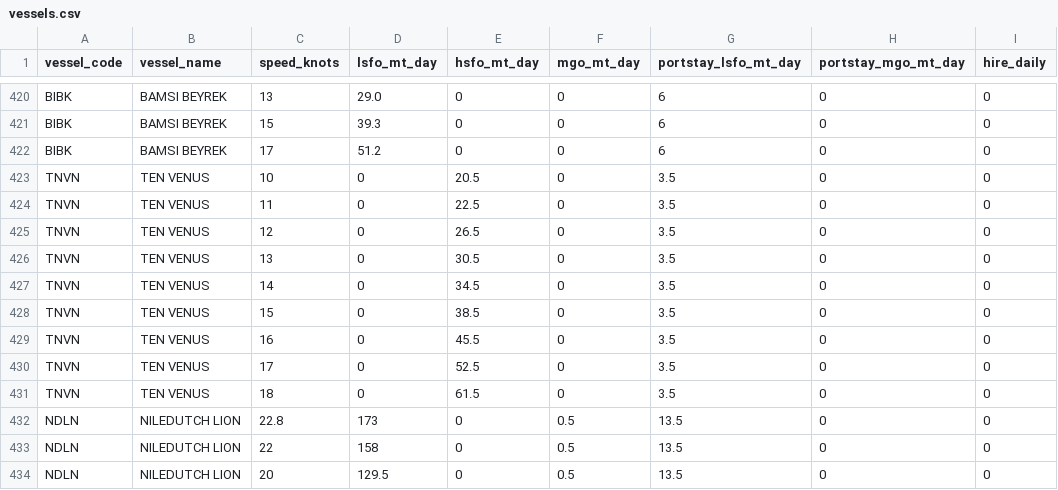
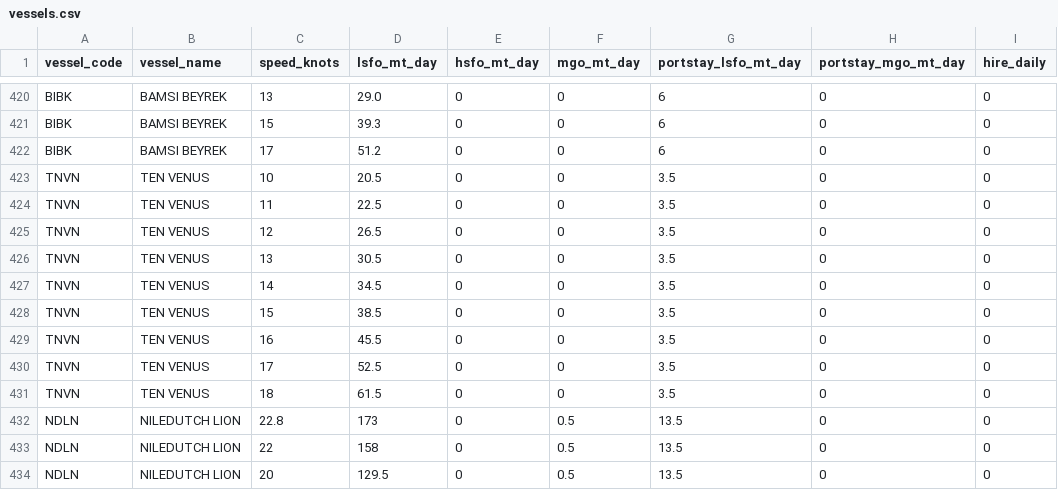
Before and after one commit to LeahLiuL/Schedule-Simulation, a CSV file: shipping_data/vessels.csv, drawn as a sheet; only a part is shown, gaps mark what is left out.

Commit message:
Fix TNVN TEN VENUS: sailing fuel is LSFO not HSFO (swap columns)

```diff
--- a/shipping_data/vessels.csv
+++ b/shipping_data/vessels.csv
@@ -422,11 +422,11 @@ BIBK,BAMSI BEYREK,15,39.3,0,0,6,0,0
 BIBK,BAMSI BEYREK,17,51.2,0,0,6,0,0
-TNVN,TEN VENUS,10,0,20.5,0,3.5,0,0
-TNVN,TEN VENUS,11,0,22.5,0,3.5,0,0
-TNVN,TEN VENUS,12,0,26.5,0,3.5,0,0
-TNVN,TEN VENUS,13,0,30.5,0,3.5,0,0
-TNVN,TEN VENUS,14,0,34.5,0,3.5,0,0
-TNVN,TEN VENUS,15,0,38.5,0,3.5,0,0
-TNVN,TEN VENUS,16,0,45.5,0,3.5,0,0
-TNVN,TEN VENUS,17,0,52.5,0,3.5,0,0
-TNVN,TEN VENUS,18,0,61.5,0,3.5,0,0
+TNVN,TEN VENUS,10,20.5,0,0,3.5,0,0
+TNVN,TEN VENUS,11,22.5,0,0,3.5,0,0
+TNVN,TEN VENUS,12,26.5,0,0,3.5,0,0
+TNVN,TEN VENUS,13,30.5,0,0,3.5,0,0
+TNVN,TEN VENUS,14,34.5,0,0,3.5,0,0
+TNVN,TEN VENUS,15,38.5,0,0,3.5,0,0
+TNVN,TEN VENUS,16,45.5,0,0,3.5,0,0
+TNVN,TEN VENUS,17,52.5,0,0,3.5,0,0
+TNVN,TEN VENUS,18,61.5,0,0,3.5,0,0
 NDLN,NILEDUTCH LION,22.8,173,0,0.5,13.5,0,0
```
